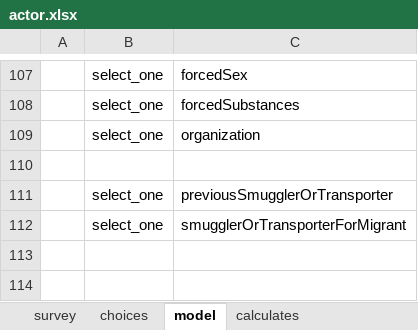
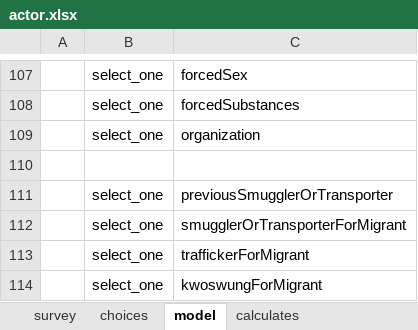
Before and after one commit to feature-creature/egocentric-labour-migration, an Excel workbook: tables/actor/forms/actor/actor.xlsx, sheet model, drawn as a sheet; only a part is shown, gaps mark what is left out; values as stored, in another font and other column widths than the file's, no borders; the diff names each change by its address in the sheet, - before the commit and + after, or states it on an @@ line.

Commit message:
add trafficker and kwosung

```diff
--- a/tables/actor/forms/actor/actor.xlsx (sheet model)
+++ b/tables/actor/forms/actor/actor.xlsx (sheet model)
+row 113:  | select_one | traffickerForMigrant
+row 114:  | select_one | kwoswungForMigrant
```
Also changed, not shown: tables/actor/forms/ngo/ngo.xlsx, 3 other files.
